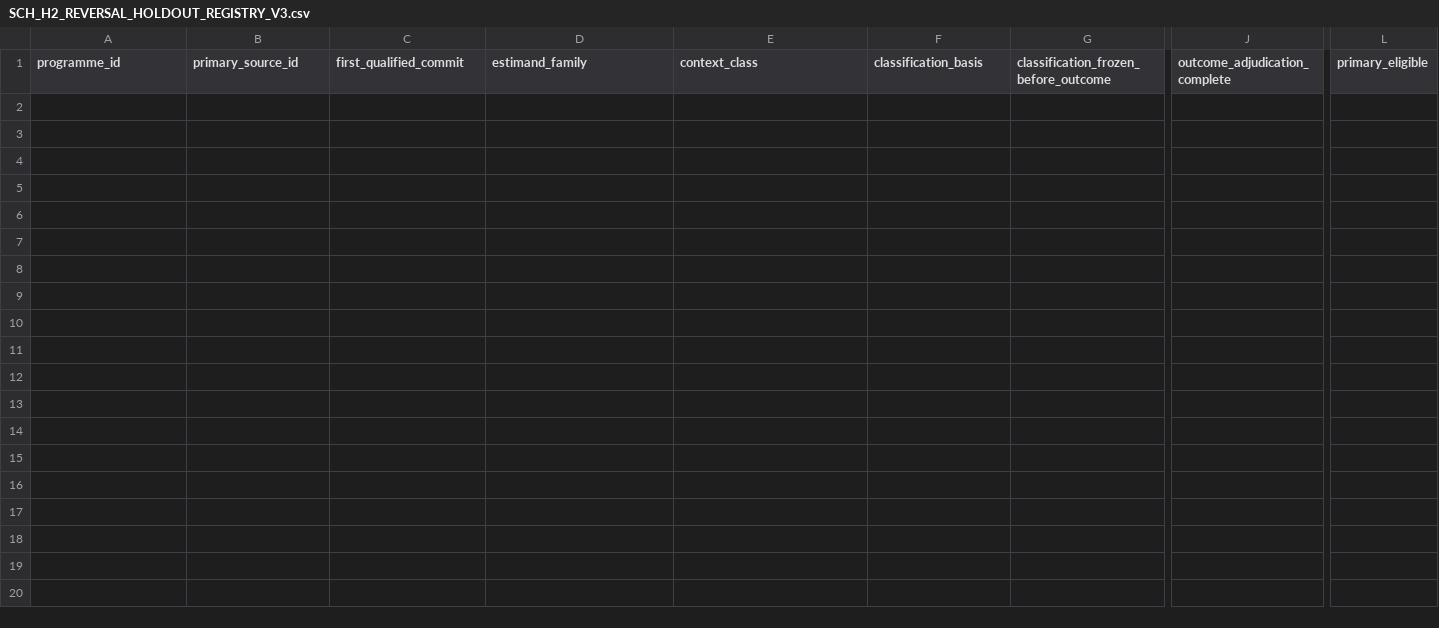
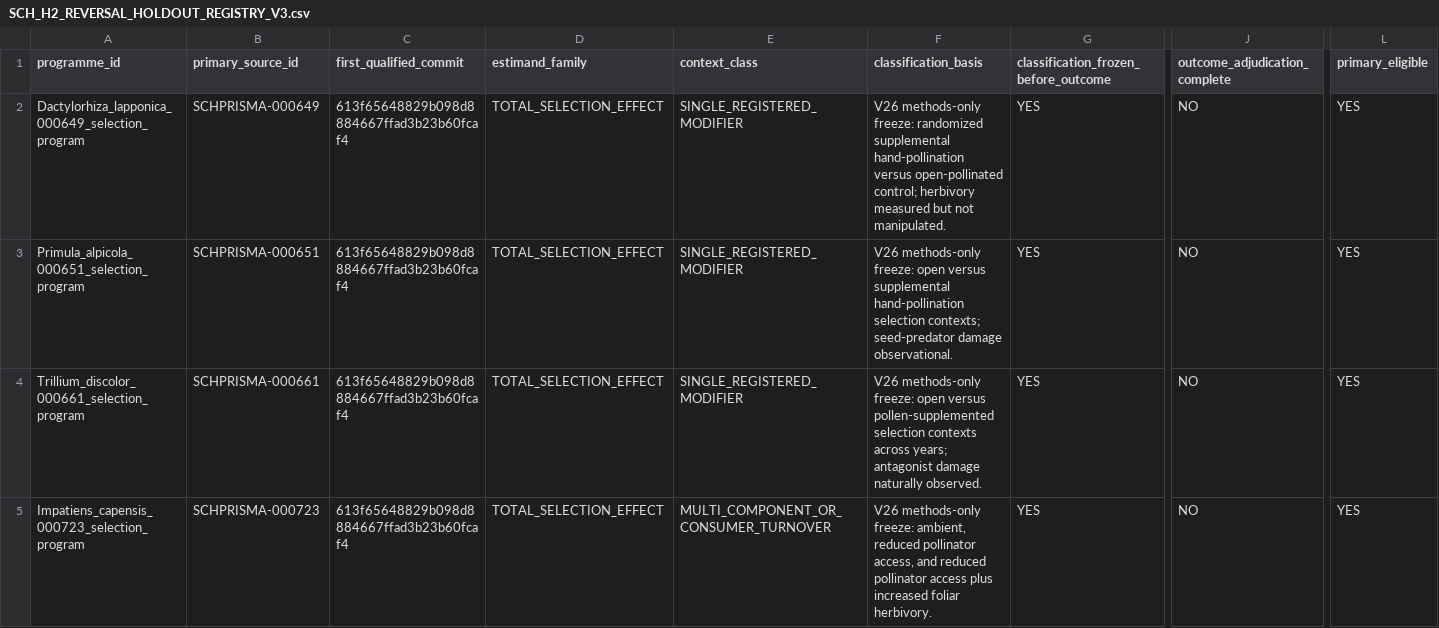
Before and after one commit to zuizui0223/sch, a CSV file: data/SCH_H2_REVERSAL_HOLDOUT_REGISTRY_V3.csv, drawn as a sheet; only a part is shown, gaps mark what is left out; rows hold the shown columns only; the diff names each change by its address in the sheet, - before the commit and + after, or states it on an @@ line.

Commit message:
Freeze methods-only classes for first four held-out H2 programmes (#94)
* Freeze methods-only design classes for first four held-out programmes

* Register first four held-out programmes before outcome extraction

* Freeze V26 pending-programme holdout readout

* Test methods-only freeze for first four held-out programmes

* Document first four held-out design freezes

* Update README after first held-out programme registrations

* Record four pending held-out programmes in publication status

* Add V26 pending-programme state to ecological synthesis

* Keep V3 freeze readout as provenance after registry advances

```diff
--- a/data/SCH_H2_REVERSAL_HOLDOUT_REGISTRY_V3.csv
+++ b/data/SCH_H2_REVERSAL_HOLDOUT_REGISTRY_V3.csv
+row 2: Dactylorhiza_lapponica_000649_selection_program | SCHPRISMA-000649 | 613f65648829b098d8884667ffad3b23b60fcaf4 | TOTAL_SELECTION_EFFECT | SINGLE_REGISTERED_MODIFIER | V26 methods-only freeze: randomized supplemental hand-pollination versus open-pollinated control; herbivory measured but not manipulated. | YES | NO | YES
+row 3: Primula_alpicola_000651_selection_program | SCHPRISMA-000651 | 613f65648829b098d8884667ffad3b23b60fcaf4 | TOTAL_SELECTION_EFFECT | SINGLE_REGISTERED_MODIFIER | V26 methods-only freeze: open versus supplemental hand-pollination selection contexts; seed-predator damage observational. | YES | NO | YES
+row 4: Trillium_discolor_000661_selection_program | SCHPRISMA-000661 | 613f65648829b098d8884667ffad3b23b60fcaf4 | TOTAL_SELECTION_EFFECT | SINGLE_REGISTERED_MODIFIER | V26 methods-only freeze: open versus pollen-supplemented selection contexts across years; antagonist damage naturally observed. | YES | NO | YES
+row 5: Impatiens_capensis_000723_selection_program | SCHPRISMA-000723 | 613f65648829b098d8884667ffad3b23b60fcaf4 | TOTAL_SELECTION_EFFECT | MULTI_COMPONENT_OR_CONSUMER_TURNOVER | V26 methods-only freeze: ambient, reduced pollinator access, and reduced pollinator access plus increased foliar herbivory. | YES | NO | YES
```
Also changed, not shown: 8 other files.
